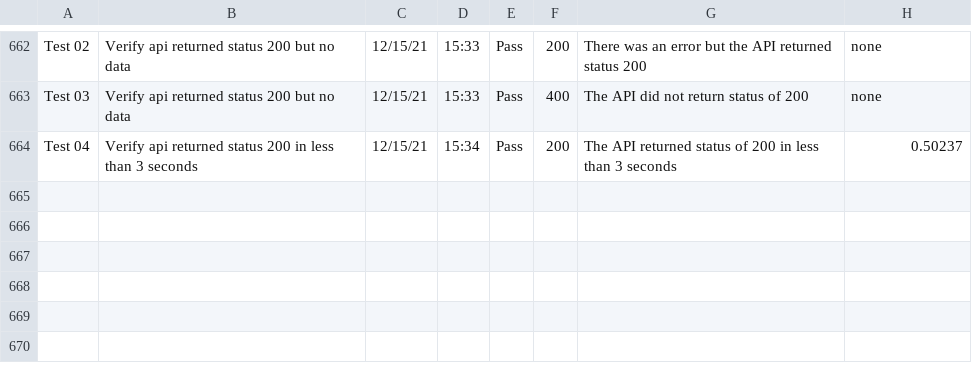
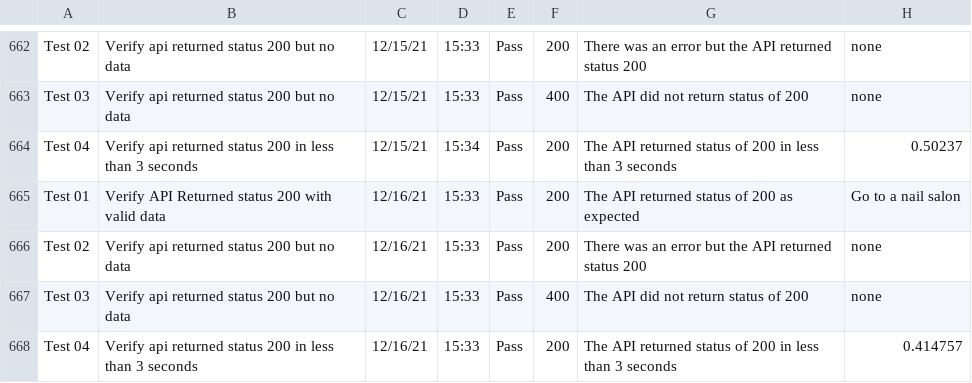
Before and after one commit to libcarter/libcarter.github.io, a CSV file: TestResultsTable.csv, drawn as a sheet; only a part is shown, gaps mark what is left out.

```diff
--- a/TestResultsTable.csv
+++ b/TestResultsTable.csv
@@ -664 +664,5 @@ Test 03,Verify api returned status 200 but no data,12/15/21,15:33,Pass,400,The A
 Test 04,Verify api returned status 200 in less than 3 seconds,12/15/21,15:34,Pass,200,The API returned status of 200 in less than 3 seconds,0.50237
+Test 01,Verify API Returned status 200 with valid data,12/16/21,15:33,Pass,200,The API returned status of 200 as expected,Go to a nail salon
+Test 02,Verify api returned status 200 but no data,12/16/21,15:33,Pass,200,There was an error but the API returned status 200,none
+Test 03,Verify api returned status 200 but no data,12/16/21,15:33,Pass,400,The API did not return status of 200,none
+Test 04,Verify api returned status 200 in less than 3 seconds,12/16/21,15:33,Pass,200,The API returned status of 200 in less than 3 seconds,0.414757
```
Also changed, not shown: 2 other files.
